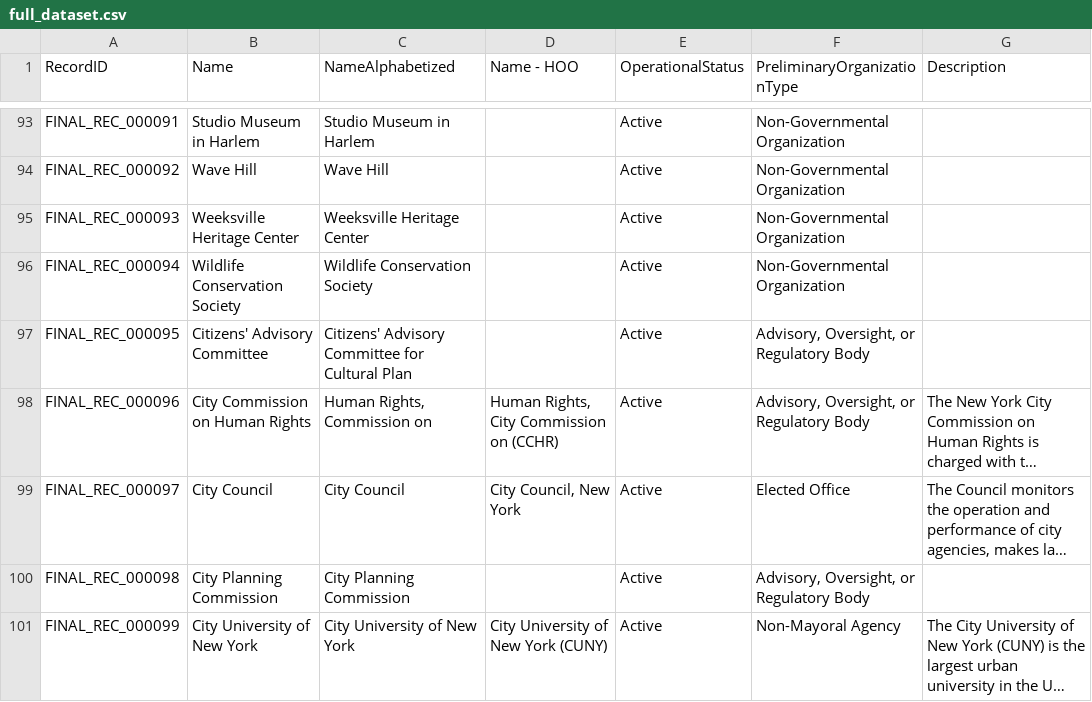
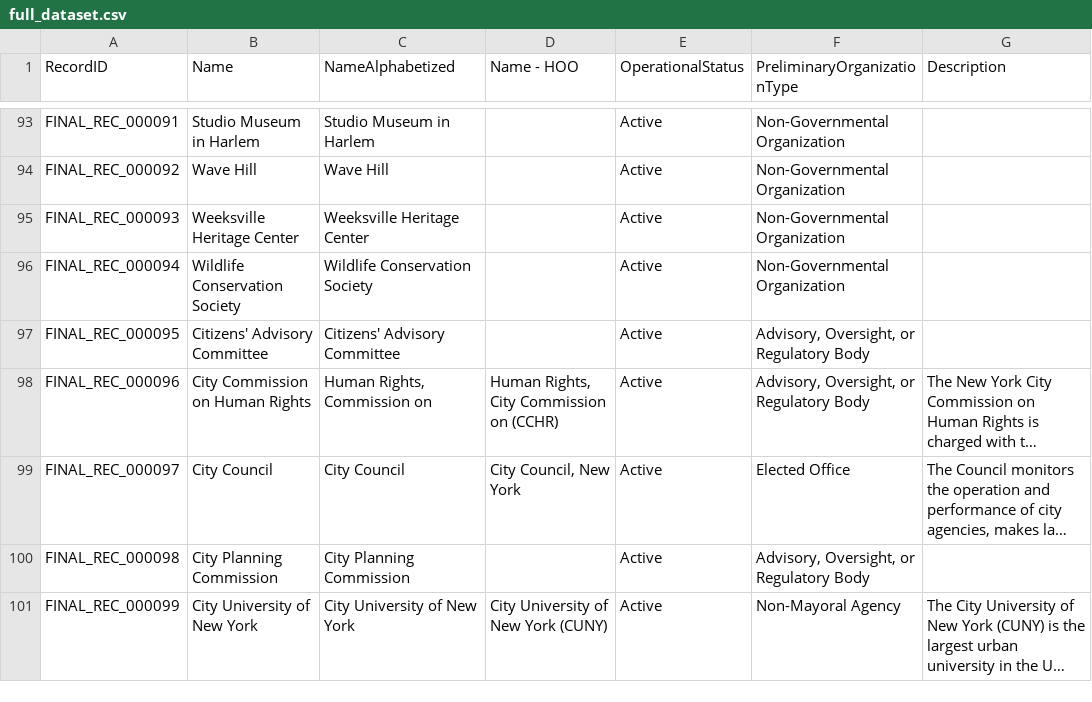
Before and after one commit to MODA-NYC/Agency-Name-Project, a CSV file: data/exports/full_dataset.csv, drawn as a sheet; only a part is shown, gaps mark what is left out; long unchanged cells end in …; the diff covers the shown part only; the diff names each change by its address in the sheet, - before the commit and + after, or states it on an @@ line.

```diff
--- a/data/exports/full_dataset.csv
+++ b/data/exports/full_dataset.csv
-C97 (NameAlphabetized): Citizens' Advisory Committee for Cultural Plan
+C97 (NameAlphabetized): Citizens' Advisory Committee
```
Also changed, not shown: 17 edited cells elsewhere in this file, data/manual_overrides.csv.
